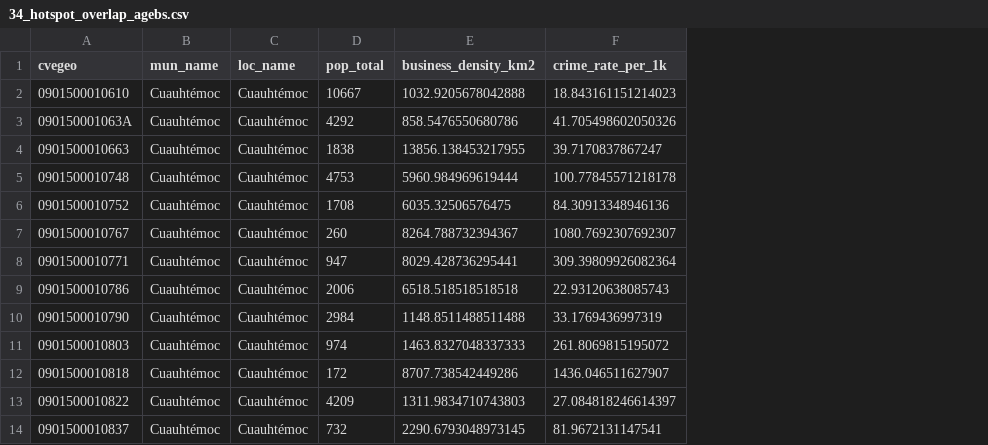
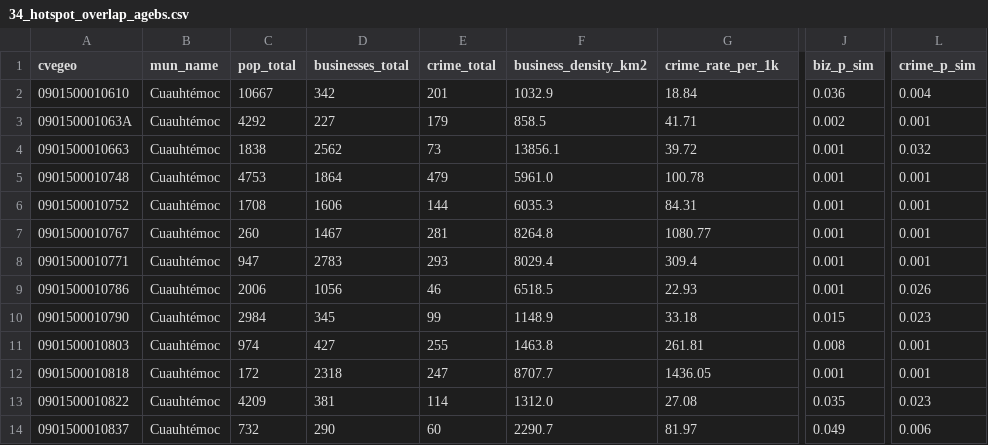
Before and after one commit to joseeangel0/merida-urban-intelligence, a CSV file: outputs/maps/34_hotspot_overlap_agebs.csv, drawn as a sheet; only a part is shown, gaps mark what is left out; removed rows and columns are numbered as before the commit, all else as after; the diff covers the shown part only; the diff names each change by its address in the sheet, - before the commit and + after, or states it on an @@ line.

```diff
--- a/outputs/maps/34_hotspot_overlap_agebs.csv
+++ b/outputs/maps/34_hotspot_overlap_agebs.csv
-column C (loc_name), rows 2-14: all Cuauhtémoc
+column D (businesses_total), rows 2-14: 342 | 227 | 2562 | 1864 | 1606 | 1467 | 2783 | 1056 | 345 | 427 | 2318 | 381 | 290
+column E (crime_total), rows 2-14: 201 | 179 | 73 | 479 | 144 | 281 | 293 | 46 | 99 | 255 | 247 | 114 | 60
+column J (biz_p_sim), rows 2-14: 0.036 | 0.002 | 0.001 | 0.001 | 0.001 | 0.001 | 0.001 | 0.001 | 0.015 | 0.008 | 0.001 | 0.035 | 0.049
+column L (crime_p_sim), rows 2-14: 0.004 | 0.001 | 0.032 | 0.001 | 0.001 | 0.001 | 0.001 | 0.026 | 0.023 | 0.001 | 0.001 | 0.023 | 0.006
-F2 (business_density_km2): 1032.9205678042888
+F2 (business_density_km2): 1032.9
-G2 (crime_rate_per_1k): 18.843161151214023
+G2 (crime_rate_per_1k): 18.84
-F3 (business_density_km2): 858.5476550680786
+F3 (business_density_km2): 858.5
-G3 (crime_rate_per_1k): 41.705498602050326
+G3 (crime_rate_per_1k): 41.71
-F4 (business_density_km2): 13856.138453217955
+F4 (business_density_km2): 13856.1
-G4 (crime_rate_per_1k): 39.7170837867247
+G4 (crime_rate_per_1k): 39.72
-F5 (business_density_km2): 5960.984969619444
+F5 (business_density_km2): 5961.0
-G5 (crime_rate_per_1k): 100.77845571218178
+G5 (crime_rate_per_1k): 100.78
-F6 (business_density_km2): 6035.32506576475
+F6 (business_density_km2): 6035.3
-G6 (crime_rate_per_1k): 84.30913348946136
+G6 (crime_rate_per_1k): 84.31
-F7 (business_density_km2): 8264.788732394367
+F7 (business_density_km2): 8264.8
-G7 (crime_rate_per_1k): 1080.7692307692307
+G7 (crime_rate_per_1k): 1080.77
-F8 (business_density_km2): 8029.428736295441
+F8 (business_density_km2): 8029.4
-G8 (crime_rate_per_1k): 309.39809926082364
+G8 (crime_rate_per_1k): 309.4
-F9 (business_density_km2): 6518.518518518518
+F9 (business_density_km2): 6518.5
-G9 (crime_rate_per_1k): 22.93120638085743
+G9 (crime_rate_per_1k): 22.93
-F10 (business_density_km2): 1148.8511488511488
+F10 (business_density_km2): 1148.9
-G10 (crime_rate_per_1k): 33.1769436997319
+G10 (crime_rate_per_1k): 33.18
-F11 (business_density_km2): 1463.8327048337333
+F11 (business_density_km2): 1463.8
-G11 (crime_rate_per_1k): 261.8069815195072
+G11 (crime_rate_per_1k): 261.81
-F12 (business_density_km2): 8707.738542449286
+F12 (business_density_km2): 8707.7
-G12 (crime_rate_per_1k): 1436.046511627907
+G12 (crime_rate_per_1k): 1436.05
-F13 (business_density_km2): 1311.9834710743803
+F13 (business_density_km2): 1312.0
-G13 (crime_rate_per_1k): 27.084818246614397
+G13 (crime_rate_per_1k): 27.08
-F14 (business_density_km2): 2290.6793048973145
+F14 (business_density_km2): 2290.7
-G14 (crime_rate_per_1k): 81.9672131147541
+G14 (crime_rate_per_1k): 81.97
```
Also changed, not shown: 44 edited cells elsewhere in this file, 3 other files.
